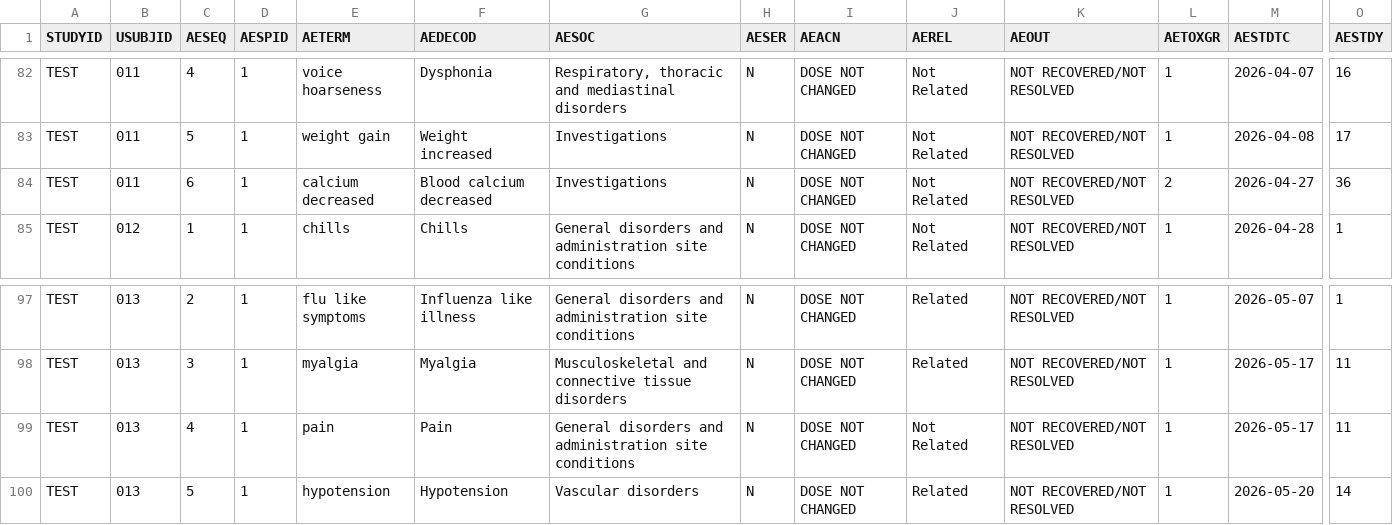
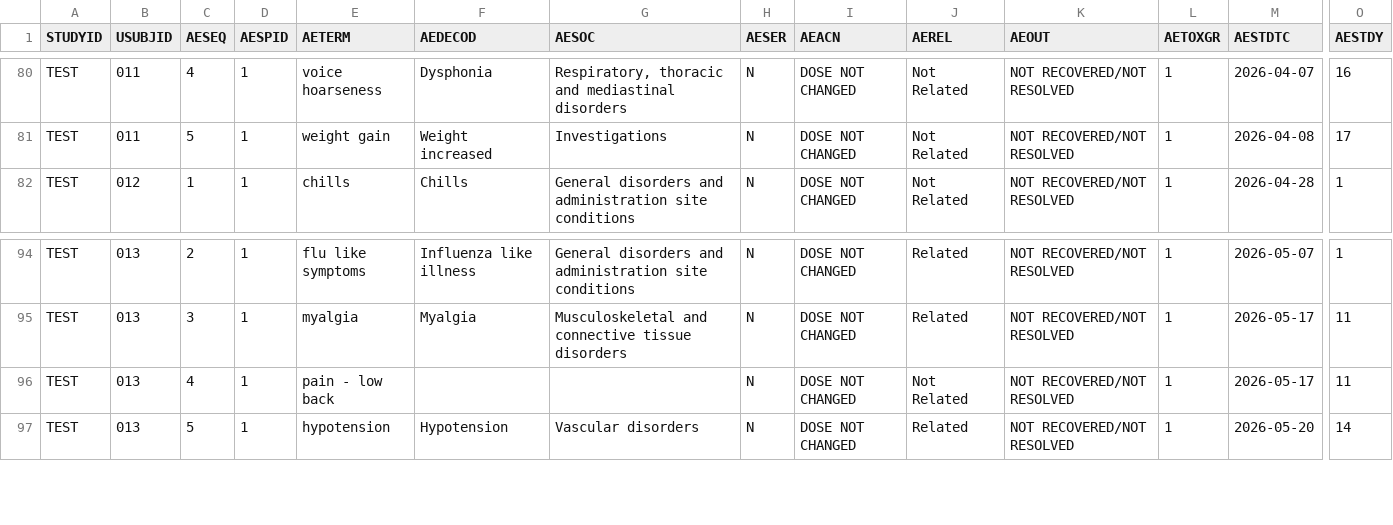
Before and after one commit to jacobiosp1/JAB23E73_1002, a CSV file: data/ae.csv, drawn as a sheet; only a part is shown, gaps mark what is left out; removed rows and columns are numbered as before the commit, all else as after; rows hold the shown columns only; the diff covers the shown part only; the diff names each change by its address in the sheet, - before the commit and + after, or states it on an @@ line.

```diff
--- a/data/ae.csv
+++ b/data/ae.csv
-row 84: TEST | 011 | 6 | 1 | calcium decreased | Blood calcium decreased | Investigations | N | DOSE NOT CHANGED | Not Related | NOT RECOVERED/NOT RESOLVED | 2 | 2026-04-27 | 36
-E96 (AETERM): pain
+E96 (AETERM): pain - low back
-F96 (AEDECOD): Pain
+F96 (AEDECOD): (empty)
-G96 (AESOC): General disorders and administration site conditions
+G96 (AESOC): (empty)
```
Also changed, not shown: 4 added rows, 2 removed rows and 41 edited cells elsewhere in this file, data/ADAE.csv, data/ADBASE.csv, 10 other files.
